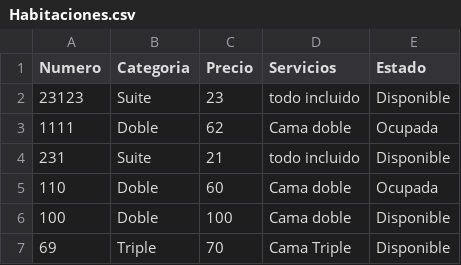
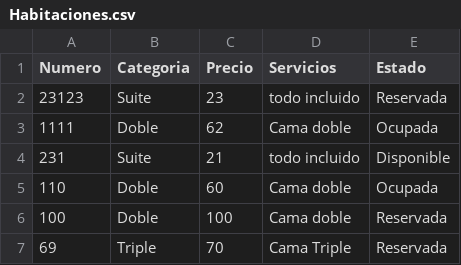
Before and after one commit to Jecanart/HotelProject, a CSV file: archivos/Habitaciones.csv, drawn as a sheet.

Commit message:
Boton Guardar reserva funciona Sistema de recepcion puede hacer checkin y checkout modificando los datos de habitaciones y reservas

```diff
--- a/archivos/Habitaciones.csv
+++ b/archivos/Habitaciones.csv
@@ -1,3 +1,3 @@
 Numero;Categoria;Precio;Servicios;Estado
-23123;Suite;23;todo incluido;Disponible
+23123;Suite;23;todo incluido;Reservada
 1111;Doble;62;Cama doble;Ocupada
@@ -5,3 +5,3 @@ Numero;Categoria;Precio;Servicios;Estado
 110;Doble;60;Cama doble;Ocupada
-100;Doble;100;Cama doble;Disponible
-69;Triple;70;Cama Triple;Disponible
+100;Doble;100;Cama doble;Reservada
+69;Triple;70;Cama Triple;Reservada
```
Also changed, not shown: 6 other files.
